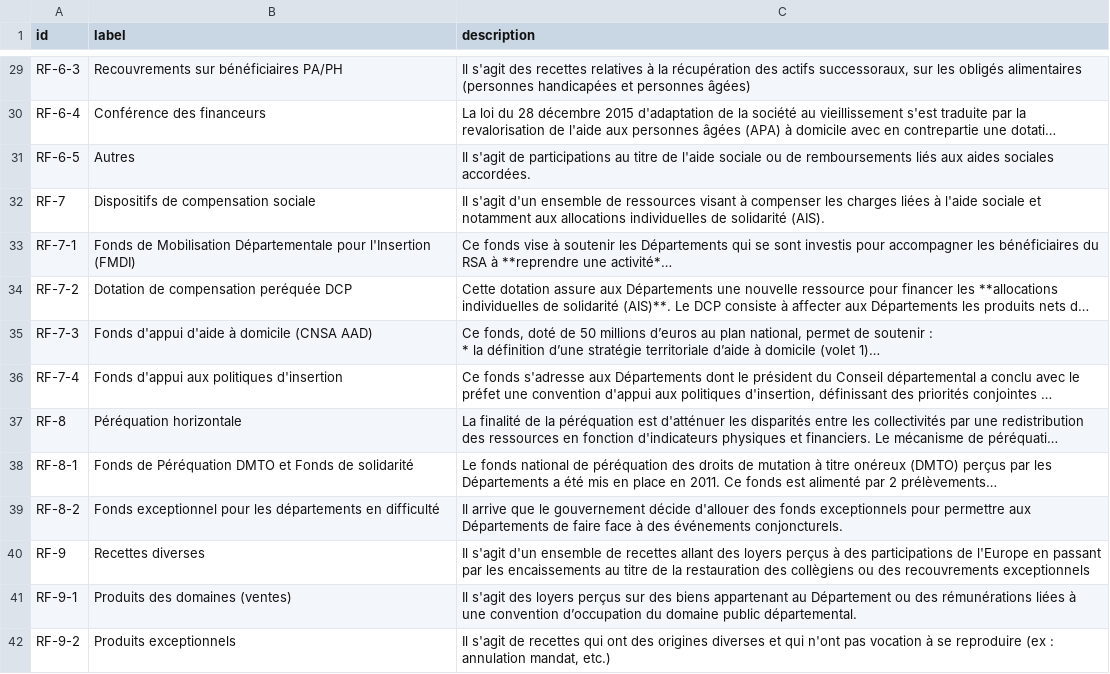
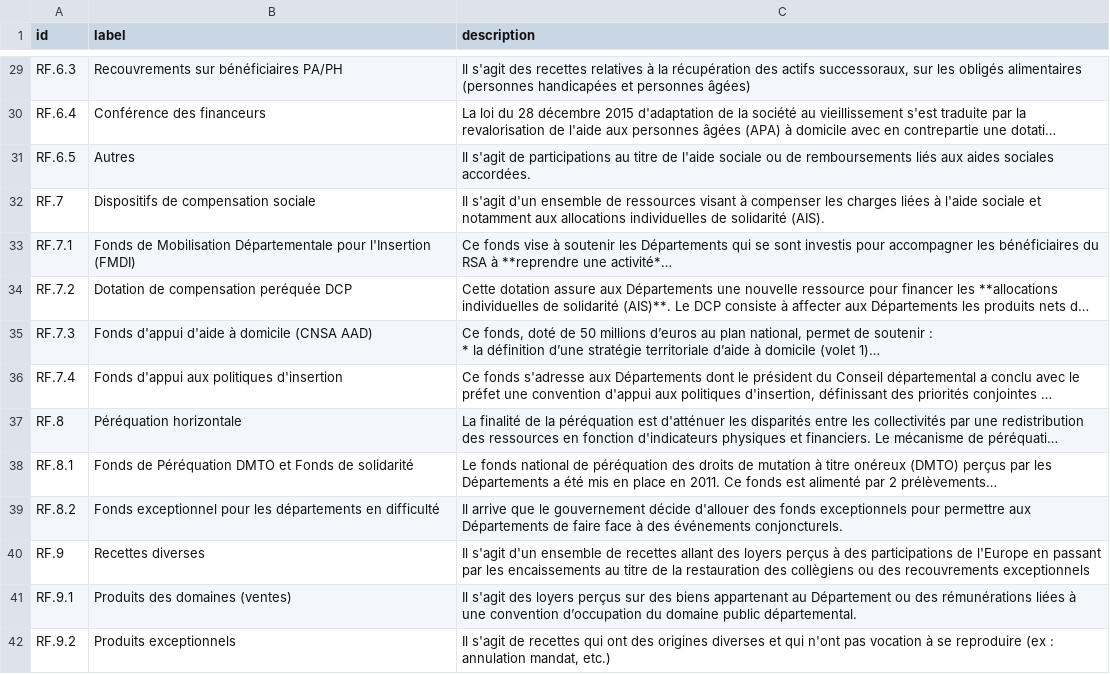
Before and after one commit to datalocale/dataviz-finances-gironde, a CSV file: data/texts/aggregated-atemporal.csv, drawn as a sheet; only a part is shown, gaps mark what is left out; long unchanged cells end in …; the diff covers the shown part only; the diff names each change by its address in the sheet, - before the commit and + after, or states it on an @@ line.

```diff
--- a/data/texts/aggregated-atemporal.csv
+++ b/data/texts/aggregated-atemporal.csv
-A29 (id): RF-6-3
+A29 (id): RF.6.3
-A30 (id): RF-6-4
+A30 (id): RF.6.4
-A31 (id): RF-6-5
+A31 (id): RF.6.5
-A32 (id): RF-7
+A32 (id): RF.7
-A33 (id): RF-7-1
+A33 (id): RF.7.1
-A34 (id): RF-7-2
+A34 (id): RF.7.2
-A35 (id): RF-7-3
+A35 (id): RF.7.3
-A36 (id): RF-7-4
+A36 (id): RF.7.4
-A37 (id): RF-8
+A37 (id): RF.8
-A38 (id): RF-8-1
+A38 (id): RF.8.1
-A39 (id): RF-8-2
+A39 (id): RF.8.2
-A40 (id): RF-9
+A40 (id): RF.9
-A41 (id): RF-9-1
+A41 (id): RF.9.1
-A42 (id): RF-9-2
+A42 (id): RF.9.2
```
Also changed, not shown: 103 edited cells elsewhere in this file, data/texts/aggregated-temporal.csv, 11 other files.
